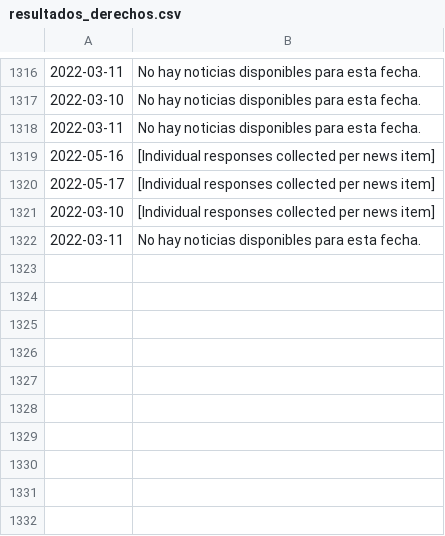
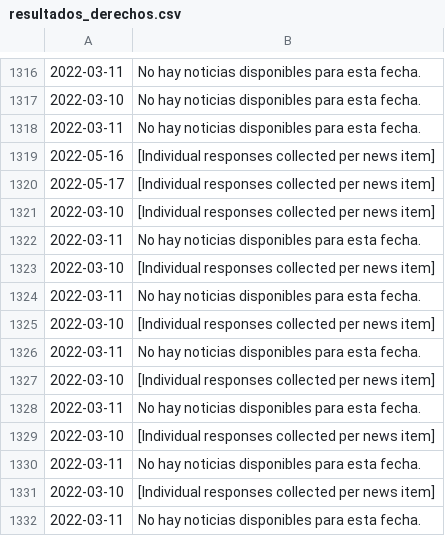
Before and after one commit to barhedd/llm-api, a CSV file: resultados_derechos.csv, drawn as a sheet; only a part is shown, gaps mark what is left out; the diff names each change by its address in the sheet, - before the commit and + after, or states it on an @@ line.

```diff
--- a/resultados_derechos.csv
+++ b/resultados_derechos.csv
+row 1323: 2022-03-10 | [Individual responses collected per news item]
+row 1324: 2022-03-11 | No hay noticias disponibles para esta fecha.
+row 1325: 2022-03-10 | [Individual responses collected per news item]
+row 1326: 2022-03-11 | No hay noticias disponibles para esta fecha.
+row 1327: 2022-03-10 | [Individual responses collected per news item]
+row 1328: 2022-03-11 | No hay noticias disponibles para esta fecha.
+row 1329: 2022-03-10 | [Individual responses collected per news item]
+row 1330: 2022-03-11 | No hay noticias disponibles para esta fecha.
+row 1331: 2022-03-10 | [Individual responses collected per news item]
+row 1332: 2022-03-11 | No hay noticias disponibles para esta fecha.
```
Also changed, not shown: 13 other files.
